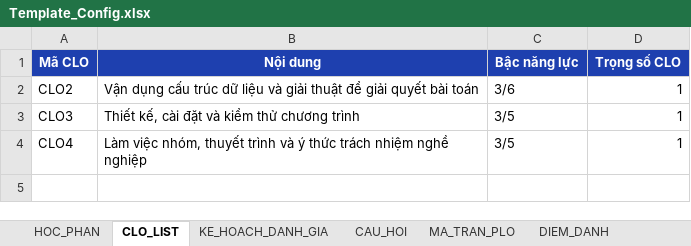
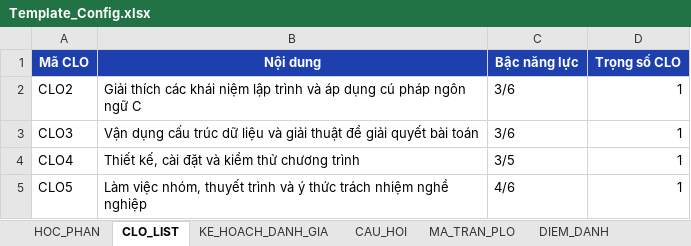
Before and after one commit to XixSix/clo-tool, an Excel workbook: resources/templates/Template_Config.xlsx, sheet CLO_LIST, drawn as a sheet; values as stored, in another font and other column widths than the file's, no borders; the diff names each change by its address in the sheet, - before the commit and + after, or states it on an @@ line.

```diff
--- a/resources/templates/Template_Config.xlsx (sheet CLO_LIST)
+++ b/resources/templates/Template_Config.xlsx (sheet CLO_LIST)
-B2 (Nội dung): Vận dụng cấu trúc dữ liệu và giải thuật để giải quyết bài toán
+B2 (Nội dung): Giải thích các khái niệm lập trình và áp dụng cú pháp ngôn ngữ C
-B3 (Nội dung): Thiết kế, cài đặt và kiểm thử chương trình
+B3 (Nội dung): Vận dụng cấu trúc dữ liệu và giải thuật để giải quyết bài toán
-C3 (Bậc năng lực): 3/5
+C3 (Bậc năng lực): 3/6
-B4 (Nội dung): Làm việc nhóm, thuyết trình và ý thức trách nhiệm nghề nghiệp
+B4 (Nội dung): Thiết kế, cài đặt và kiểm thử chương trình
+row 5: CLO5 | Làm việc nhóm, thuyết trình và ý thức trách nhiệm nghề nghiệp | 4/6 | 1
```
Also changed, not shown: sheet CAU_HOI, sheet KE_HOACH_DANH_GIA, sheet MA_TRAN_PLO, resources/templates/Template_DiemTho.xlsx, 12 other files.
